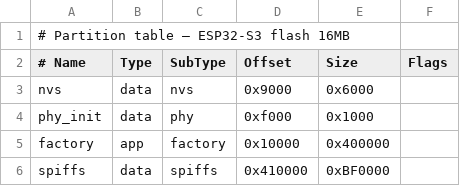
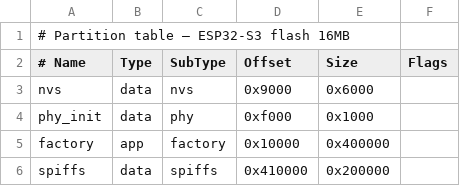
Before and after one commit to Julien-Arlandis/pinmame_native, a CSV file: esp32/esp_project/partitions.csv, drawn as a sheet.

```diff
--- a/esp32/esp_project/partitions.csv
+++ b/esp32/esp_project/partitions.csv
@@ -5,2 +5,2 @@ phy_init, data, phy,      0xf000,   0x1000,
 factory,  app,  factory,  0x10000,  0x400000,
-spiffs,   data, spiffs,   0x410000, 0xBF0000,
+spiffs,   data, spiffs,   0x410000, 0x200000,
```
